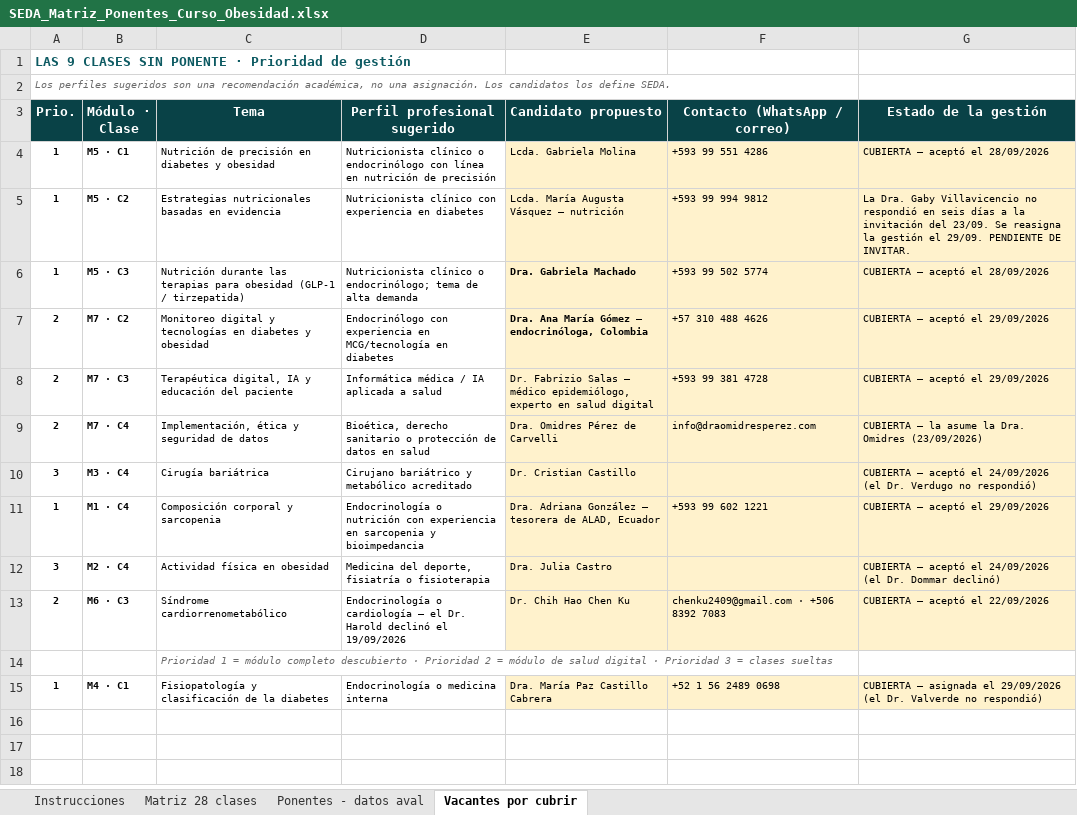
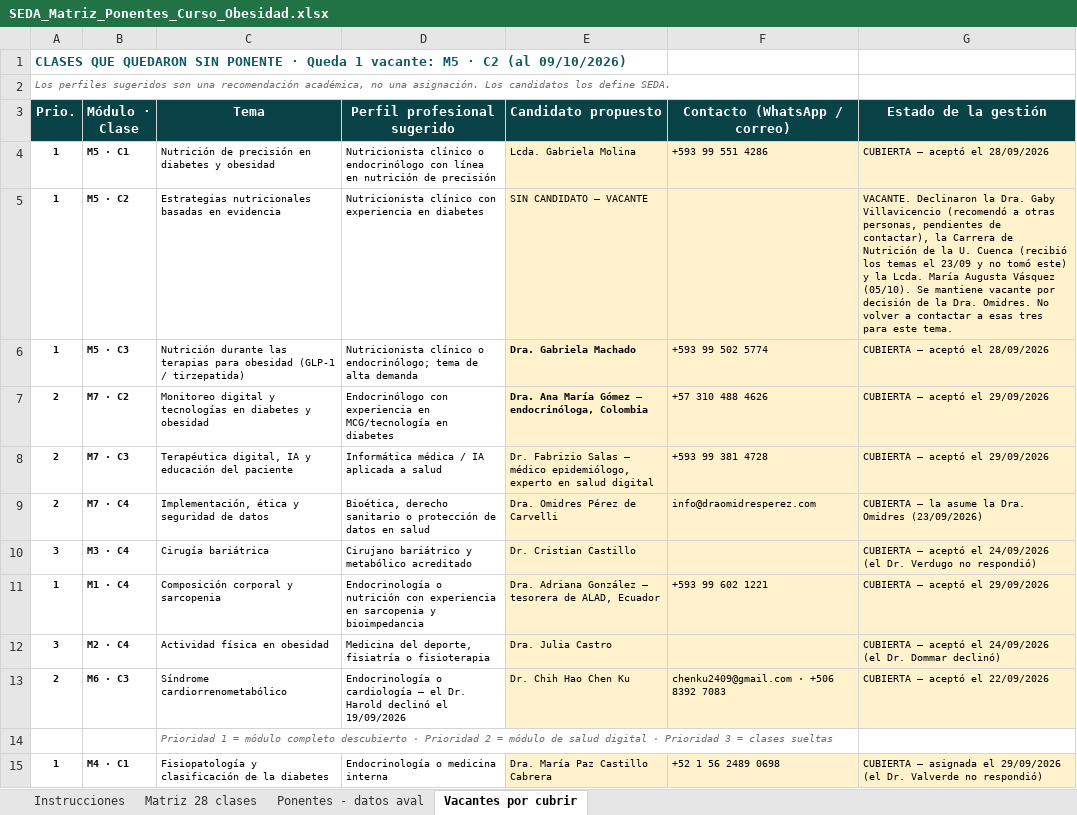
Before and after one commit to Dra-Omidres/Academic-, an Excel workbook: curso-obesidad-seda/SEDA_Matriz_Ponentes_Curso_Obesidad.xlsx, sheet Vacantes por cubrir, drawn as a sheet; values as stored, in another font and other column widths than the file's, no borders; the diff names each change by its address in the sheet, - before the commit and + after, or states it on an @@ line.

```diff
--- a/curso-obesidad-seda/SEDA_Matriz_Ponentes_Curso_Obesidad.xlsx (sheet Vacantes por cubrir)
+++ b/curso-obesidad-seda/SEDA_Matriz_Ponentes_Curso_Obesidad.xlsx (sheet Vacantes por cubrir)
-A1 (Prio.): LAS 9 CLASES SIN PONENTE · Prioridad de gestión
+A1 (Prio.): CLASES QUE QUEDARON SIN PONENTE · Queda 1 vacante: M5 · C2 (al 09/10/2026)
-E5 (Candidato propuesto): Lcda. María Augusta Vásquez — nutrición
+E5 (Candidato propuesto): SIN CANDIDATO — VACANTE
-F5 (Contacto (WhatsApp / correo)): +593 99 994 9812
+F5 (Contacto (WhatsApp / correo)): (empty)
-G5 (Estado de la gestión): La Dra. Gaby Villavicencio no respondió en seis días a la invitación del 23/09. Se reasigna la gestión el 29/09. PENDIENTE DE INVITAR.
+G5 (Estado de la gestión): VACANTE. Declinaron la Dra. Gaby Villavicencio (recomendó a otras personas, pendientes de contactar), la Carrera de Nutrición de la U. Cuenca (recibió los temas el 23/09 y no tomó este) y la Lcda. María Augusta Vásquez (05/10). Se mantiene vacante por decisión de la Dra. Omidres. No volver a contactar a esas tres para este tema.
```
Also changed, not shown: 1 other file.
